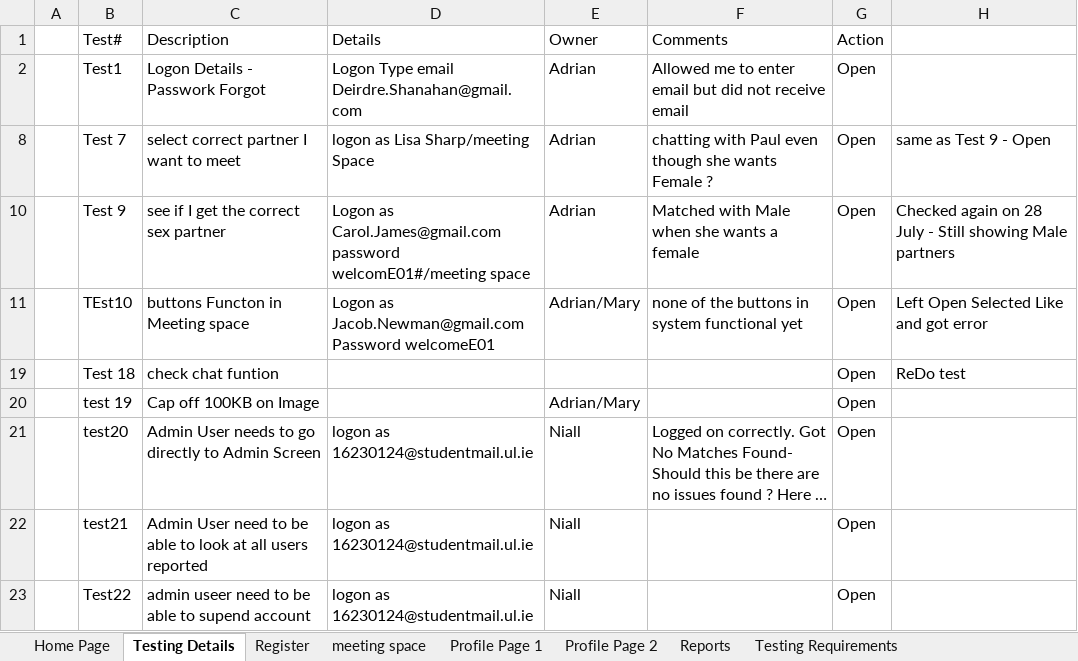
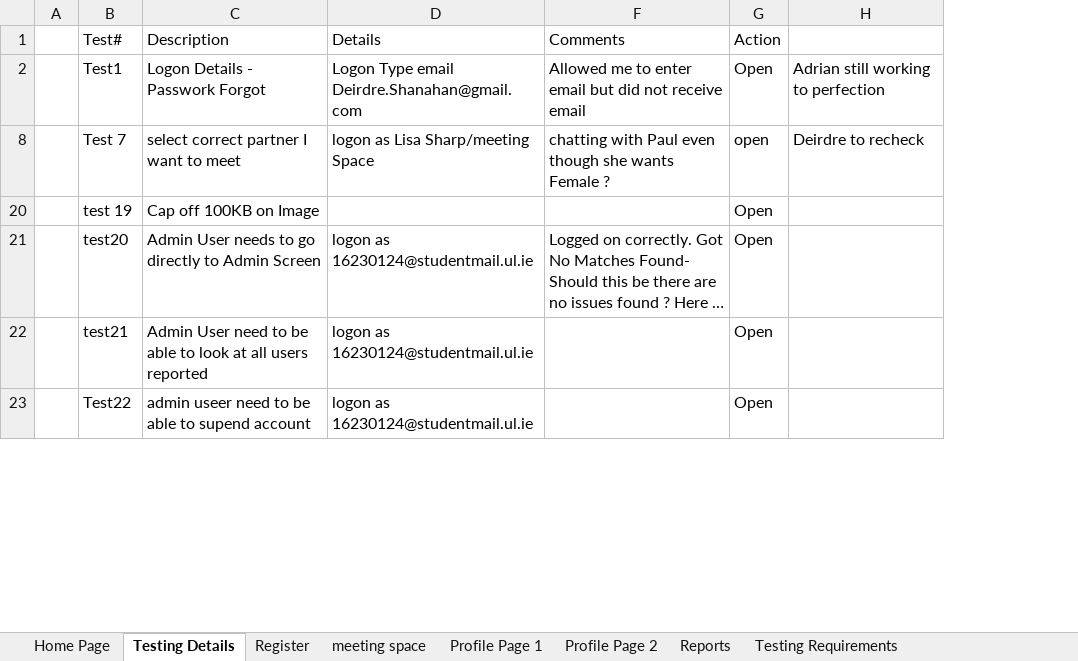
Before and after one commit to AdrianosullivanUL/WebProject, an Excel workbook: Reports/Action List.xlsx, sheet Testing Details, drawn as a sheet; only a part is shown; long unchanged cells end in …; values as stored, in another font and other column widths than the file's, no borders; removed rows and columns are numbered as before the commit, all else as after; the diff covers the shown part only; the diff names each change by its address in the sheet, - before the commit and + after, or states it on an @@ line.

Commit message:
Action List

```diff
--- a/Reports/Action List.xlsx (sheet Testing Details)
+++ b/Reports/Action List.xlsx (sheet Testing Details)
@@ column E (Owner) hidden, rows 2-8: Adrian | Adrian; rows 20-23: Adrian/Mary | Niall | Niall | Niall @@
-column H, row 8: same as Test 9 - Open
+column H, rows 2-8: Adrian still working to perfection | Deirdre to recheck
-G8 (Action): Open
+G8 (Action): open
-row 10:  | Test 9 | see if I get the correct sex partner | Logon as Carol.James@gmail.com password welcomE01#/meeting space | Adrian | Matched with Male when she wants a female | Open | Checked again on 28 July - Still showing Male partners
-row 11:  | TEst10 | buttons Functon in Meeting space | Logon as Jacob.Newman@gmail.com Password welcomeE01 | Adrian/Mary | none of the buttons in system functional yet | Open | Left Open Selected Like and got error
-row 19:  | Test 18 | check chat funtion |  |  |  | Open | ReDo test
```
Also changed, not shown: 8 added rows and 12 removed rows elsewhere in this sheet, sheet Functionality, other sheet tabs, hidden cells, 3 other files.
